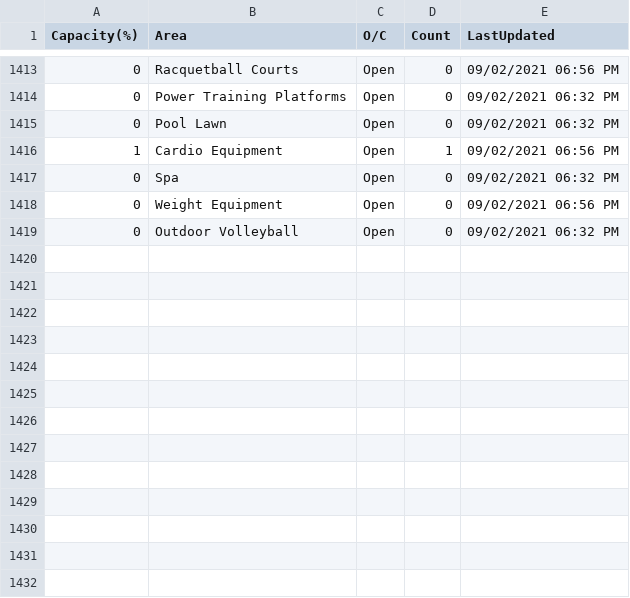
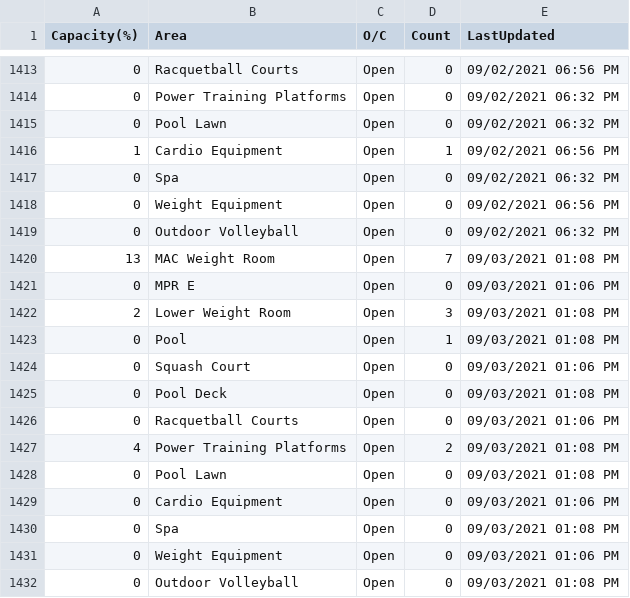
Before and after one commit to kristoffhernan/ucrGymFrequency, a CSV file: ucrGymScraperData.csv, drawn as a sheet; only a part is shown, gaps mark what is left out; the diff names each change by its address in the sheet, - before the commit and + after, or states it on an @@ line.

Commit message:
data

```diff
--- a/ucrGymScraperData.csv
+++ b/ucrGymScraperData.csv
+row 1420: 13 | MAC Weight Room | Open | 7 | 09/03/2021 01:08 PM
+row 1421: 0 | MPR E | Open | 0 | 09/03/2021 01:06 PM
+row 1422: 2 | Lower Weight Room | Open | 3 | 09/03/2021 01:08 PM
+row 1423: 0 | Pool | Open | 1 | 09/03/2021 01:08 PM
+row 1424: 0 | Squash Court | Open | 0 | 09/03/2021 01:06 PM
+row 1425: 0 | Pool Deck | Open | 0 | 09/03/2021 01:08 PM
+row 1426: 0 | Racquetball Courts | Open | 0 | 09/03/2021 01:06 PM
+row 1427: 4 | Power Training Platforms | Open | 2 | 09/03/2021 01:08 PM
+row 1428: 0 | Pool Lawn | Open | 0 | 09/03/2021 01:08 PM
+row 1429: 0 | Cardio Equipment | Open | 0 | 09/03/2021 01:06 PM
+row 1430: 0 | Spa | Open | 0 | 09/03/2021 01:08 PM
+row 1431: 0 | Weight Equipment | Open | 0 | 09/03/2021 01:06 PM
+row 1432: 0 | Outdoor Volleyball | Open | 0 | 09/03/2021 01:08 PM
```
